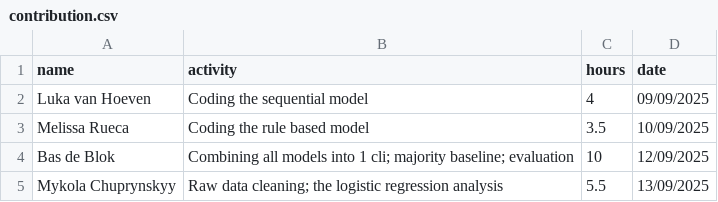
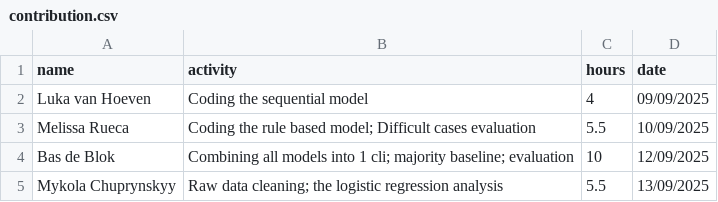
Before and after one commit to LukaVanHoeven/MAR1, a CSV file: contribution.csv, drawn as a sheet.

Commit message:
Update contribution entry for Melissa Rueca

```diff
--- a/contribution.csv
+++ b/contribution.csv
@@ -2,3 +2,3 @@ name,activity,hours,date
 Luka van Hoeven,Coding the sequential model, 4, 09/09/2025
-Melissa Rueca, Coding the rule based model, 3.5, 10/09/2025
+Melissa Rueca, Coding the rule based model; Difficult cases evaluation, 5.5, 10/09/2025
 Bas de Blok, Combining all models into 1 cli; majority baseline; evaluation, 10, 12/09/2025
```
